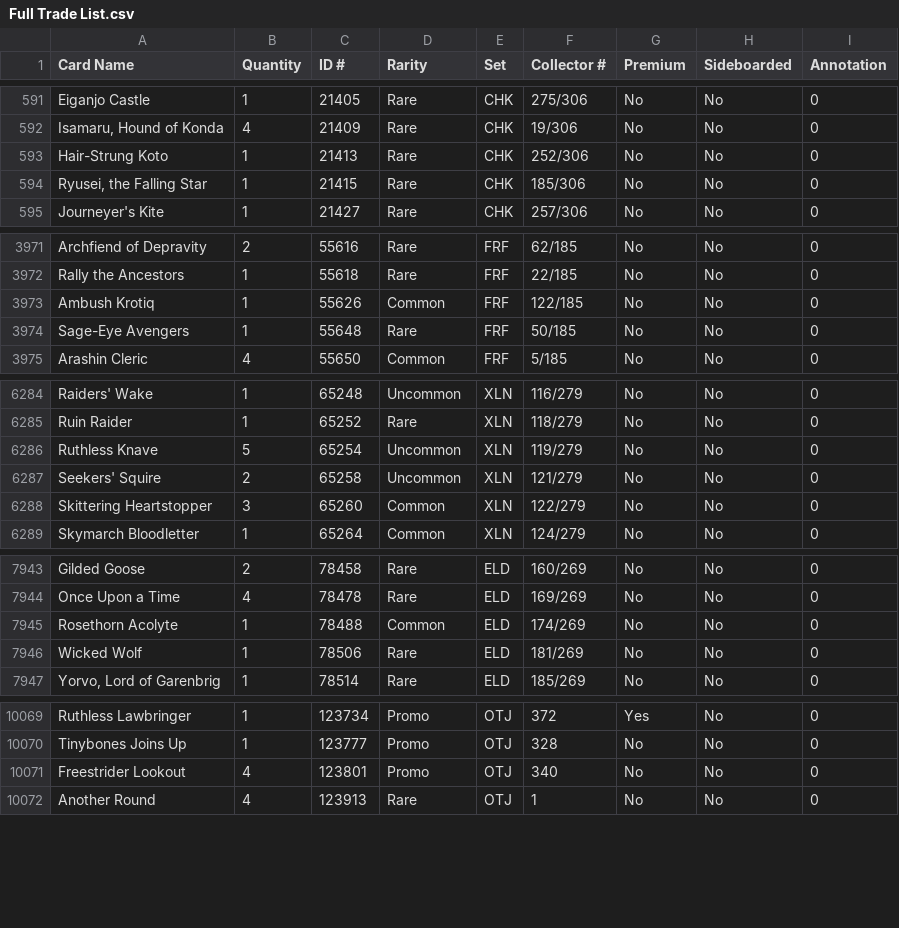
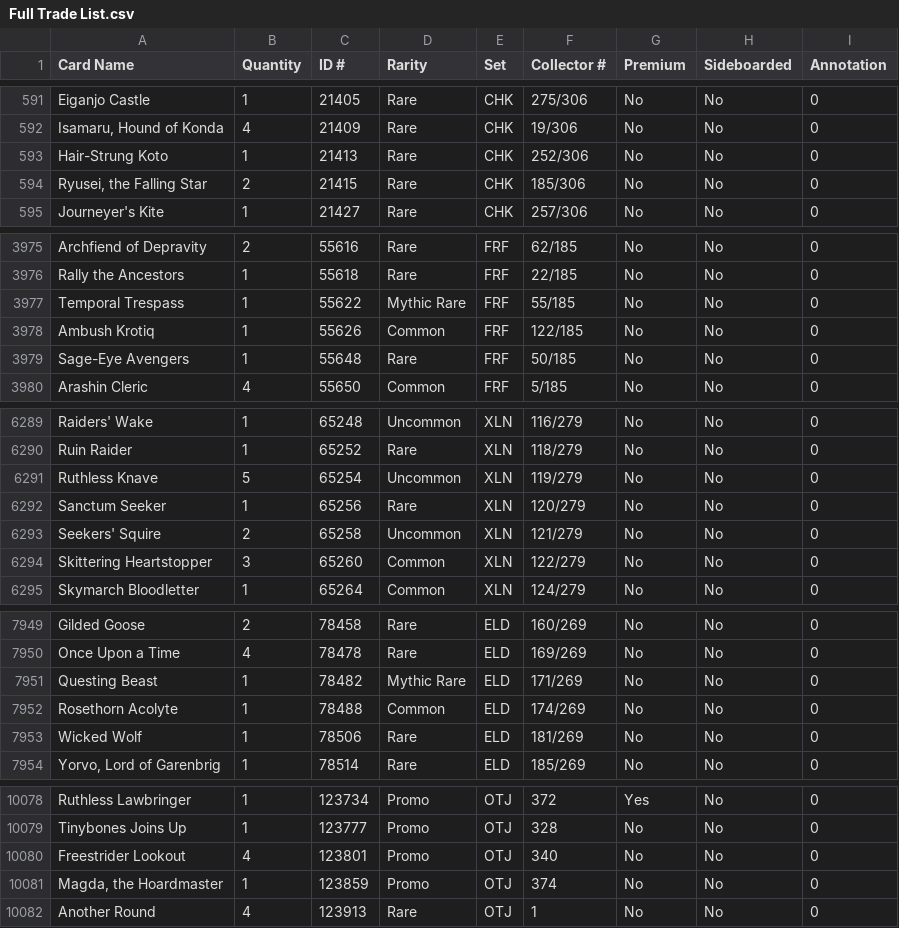
Before and after one commit to EdoDelni/MTGOautoSeller, a CSV file: SavedTradeHistory/Full Trade List.csv, drawn as a sheet; only a part is shown, gaps mark what is left out; the diff covers the shown part only.

```diff
--- a/SavedTradeHistory/Full Trade List.csv
+++ b/SavedTradeHistory/Full Trade List.csv
@@ -593,3 +593,3 @@ Card Name,Quantity,ID #,Rarity,Set,Collector #,Premium,Sideboarded,Annotation
 "Hair-Strung Koto",1,21413,Rare,CHK,252/306,No,No,0
-"Ryusei, the Falling Star",1,21415,Rare,CHK,185/306,No,No,0
+"Ryusei, the Falling Star",2,21415,Rare,CHK,185/306,No,No,0
 "Journeyer's Kite",1,21427,Rare,CHK,257/306,No,No,0
@@ -3972,2 +3976,3 @@ Card Name,Quantity,ID #,Rarity,Set,Collector #,Premium,Sideboarded,Annotation
 "Rally the Ancestors",1,55618,Rare,FRF,22/185,No,No,0
+"Temporal Trespass",1,55622,Mythic Rare,FRF,55/185,No,No,0
 "Ambush Krotiq",1,55626,Common,FRF,122/185,No,No,0
@@ -6286,2 +6291,3 @@ Card Name,Quantity,ID #,Rarity,Set,Collector #,Premium,Sideboarded,Annotation
 "Ruthless Knave",5,65254,Uncommon,XLN,119/279,No,No,0
+"Sanctum Seeker",1,65256,Rare,XLN,120/279,No,No,0
 "Seekers' Squire",2,65258,Uncommon,XLN,121/279,No,No,0
@@ -7944,2 +7950,3 @@ Card Name,Quantity,ID #,Rarity,Set,Collector #,Premium,Sideboarded,Annotation
 "Once Upon a Time",4,78478,Rare,ELD,169/269,No,No,0
+"Questing Beast",1,78482,Mythic Rare,ELD,171/269,No,No,0
 "Rosethorn Acolyte",1,78488,Common,ELD,174/269,No,No,0
@@ -10071,2 +10080,3 @@ Card Name,Quantity,ID #,Rarity,Set,Collector #,Premium,Sideboarded,Annotation
 "Freestrider Lookout",4,123801,Promo,OTJ,340,No,No,0
+"Magda, the Hoardmaster",1,123859,Promo,OTJ,374,No,No,0
 "Another Round",4,123913,Rare,OTJ,1,No,No,0
```
Also changed, not shown: 6 added rows and 9 edited cells elsewhere in this file, 5 other files.
